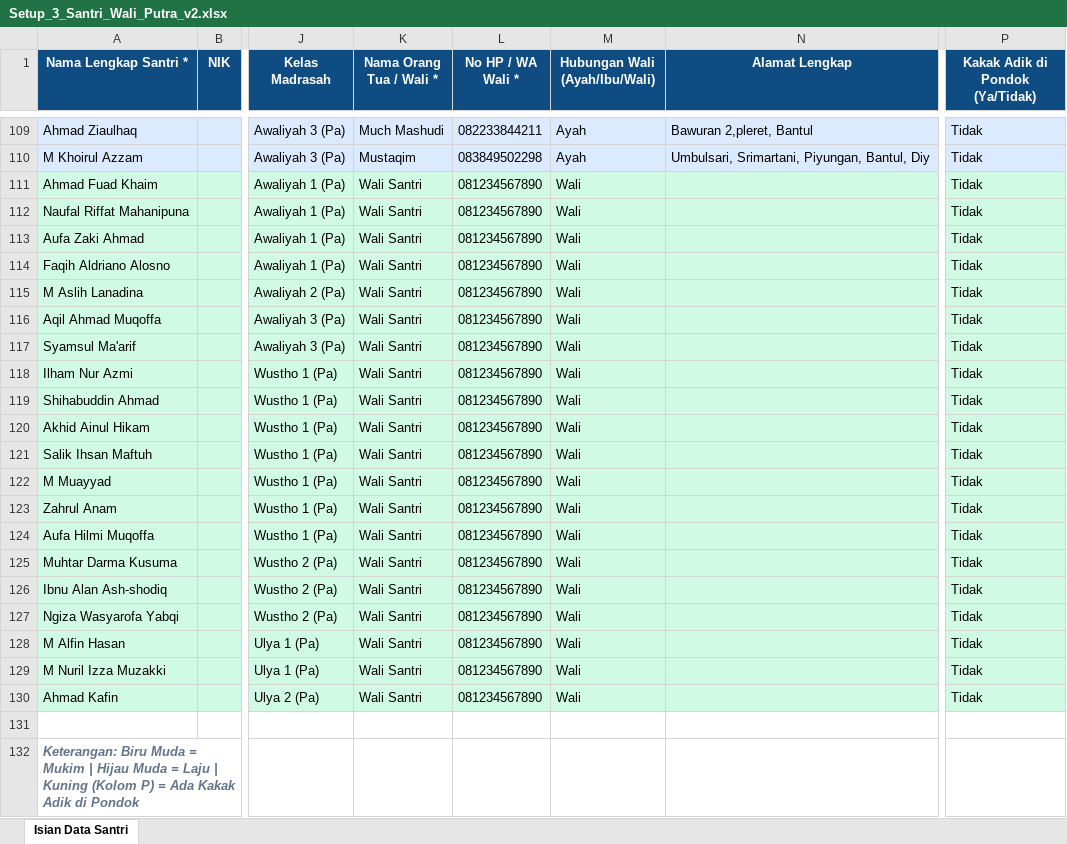
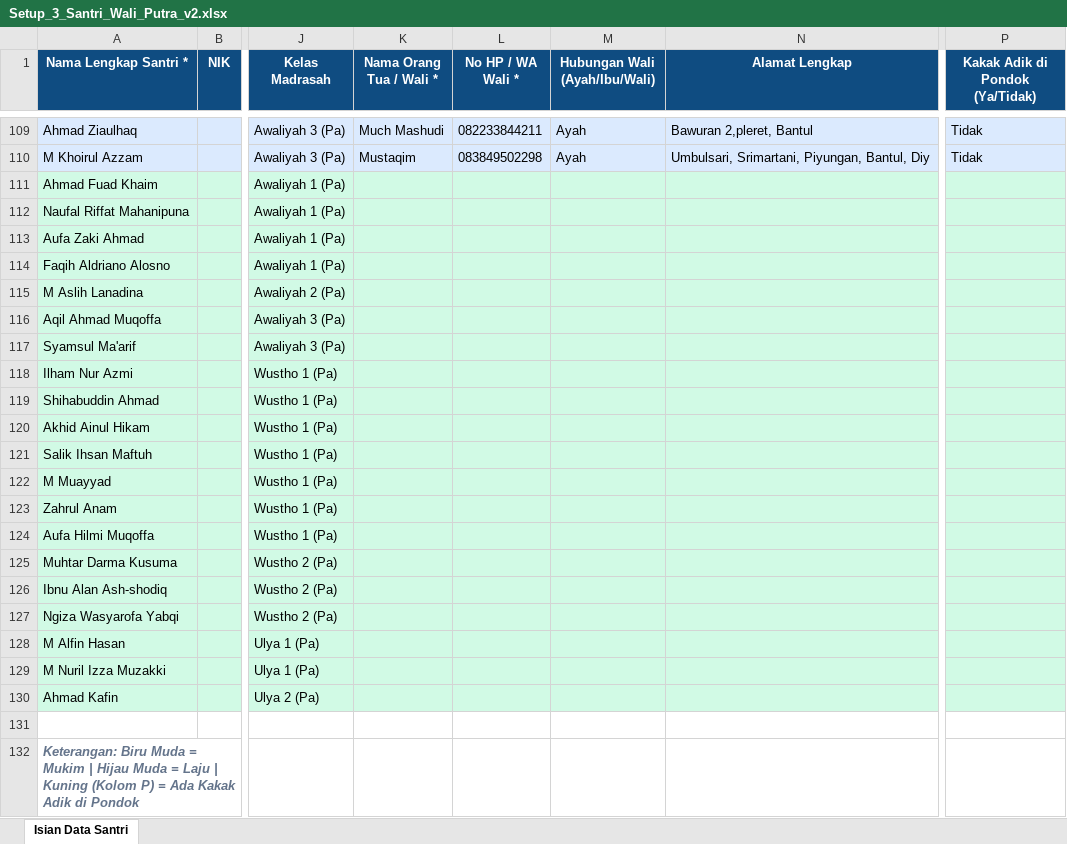
Before and after one commit to pandakong88/elf, an Excel workbook: Setup_3_Santri_Wali_Putra_v2.xlsx, sheet Isian Data Santri, drawn as a sheet; only a part is shown, gaps mark what is left out; values as stored, in another font and other column widths than the file's, no borders; the diff names each change by its address in the sheet, - before the commit and + after, or states it on an @@ line.

Commit message:
feat(kepengasuhan): add dynamic excel export, interactive diff preview import, and guardian fields

```diff
--- a/Setup_3_Santri_Wali_Putra_v2.xlsx (sheet Isian Data Santri)
+++ b/Setup_3_Santri_Wali_Putra_v2.xlsx (sheet Isian Data Santri)
-K111:K130 (Nama Orang Tua / Wali *): Wali Santri
+K111:K130 (Nama Orang Tua / Wali *): (empty)
-L111:L130 (No HP / WA Wali *): 081234567890
+L111:L130 (No HP / WA Wali *): (empty)
-M111:M130 (Hubungan Wali (Ayah/Ibu/Wali)): Wali
+M111:M130 (Hubungan Wali (Ayah/Ibu/Wali)): (empty)
-P111:P130 (Kakak Adik di Pondok (Ya/Tidak)): Tidak
+P111:P130 (Kakak Adik di Pondok (Ya/Tidak)): (empty)
```
Also changed, not shown: 21 other files.
